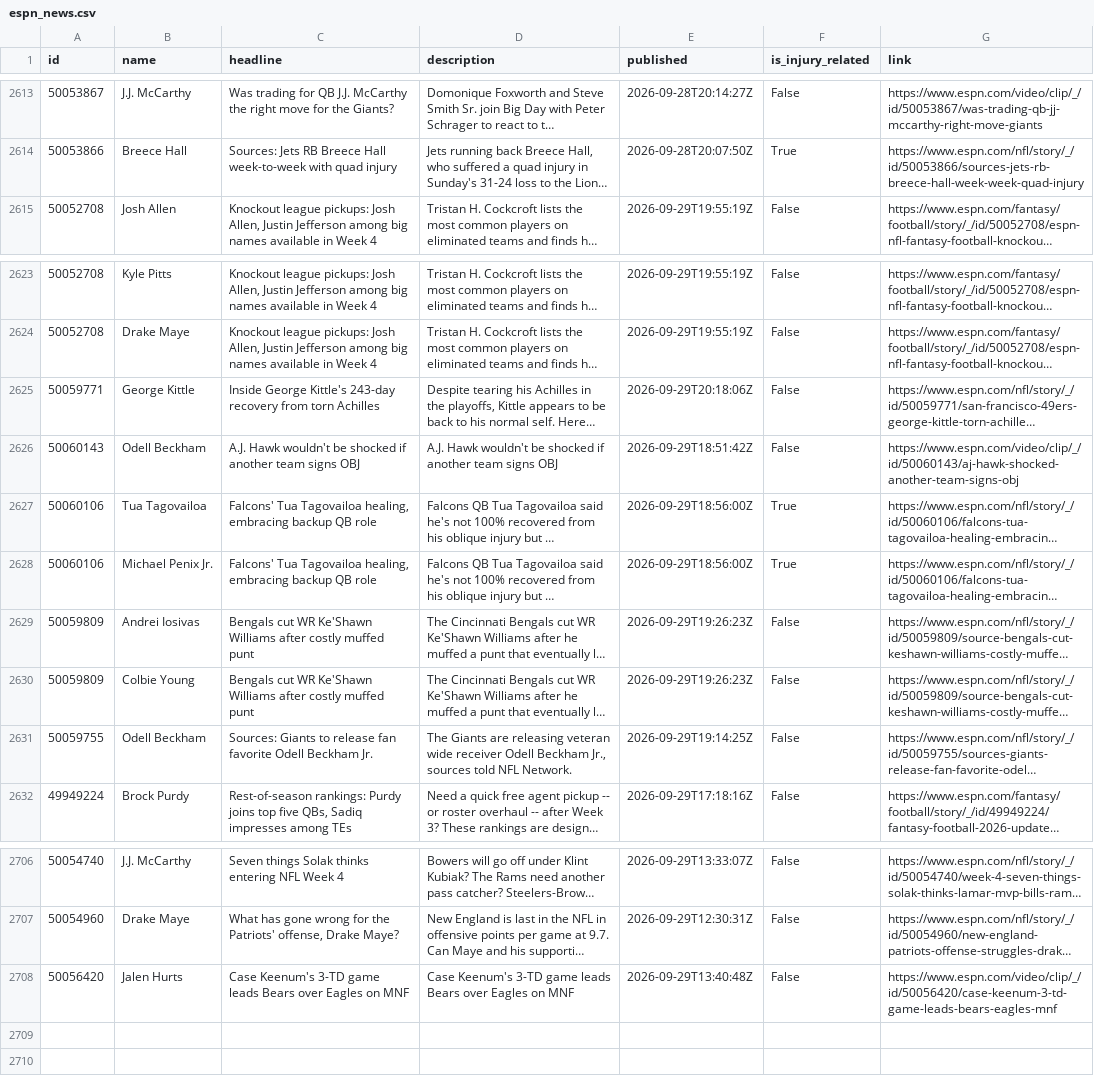
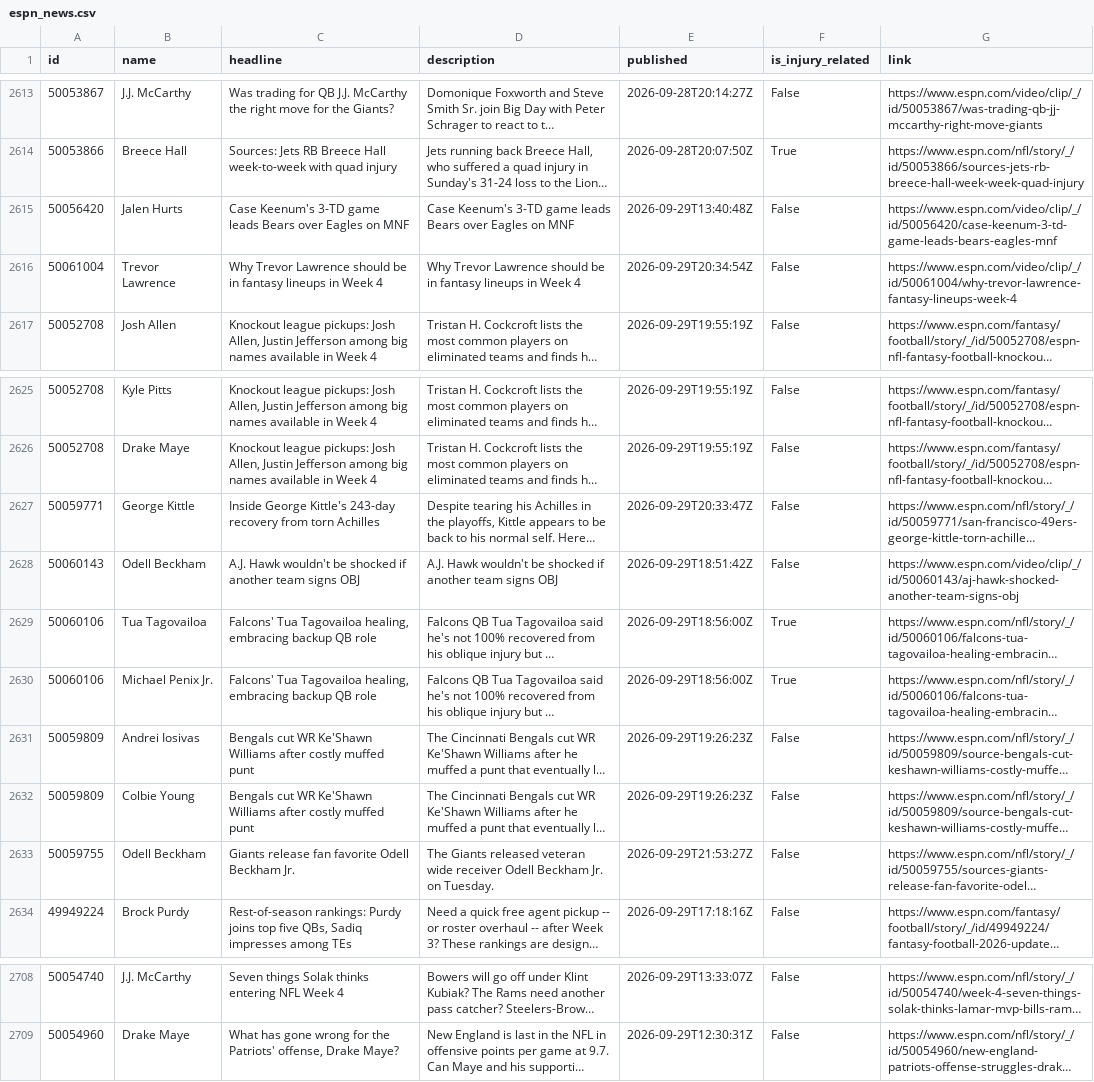
Before and after one commit to aphearn95-cpu/fantasy-draft-tool-news-fetcher, a CSV file: espn_news.csv, drawn as a sheet; only a part is shown, gaps mark what is left out; long unchanged cells end in …; addresses are those after the commit; the diff names each change by its address in the sheet, - before the commit and + after, or states it on an @@ line.

```diff
--- a/espn_news.csv
+++ b/espn_news.csv
@@ row 2708 moved to row 2615: 50056420 @@
+row 2616: 50061004 | Trevor Lawrence | Why Trevor Lawrence should be in fantasy lineups in Week 4 | Why Trevor Lawrence should be in fantasy lineups in Week 4 | 2026-09-29T20:34:54Z | False | https://www.espn.com/video/clip/_/id/50061004/why-trevor-lawrence-fantasy-lineups-week-4
-E2627 (published): 2026-09-29T20:18:06Z
+E2627 (published): 2026-09-29T20:33:47Z
-C2633 (headline): Sources: Giants to release fan…
+C2633 (headline): Giants release fan…
-D2633 (description): The Giants are releasing veteran wide receiver Odell Beckham Jr., sources told NFL Network.
+D2633 (description): The Giants released veteran wide receiver Odell Beckham Jr. on Tuesday.
-E2633 (published): 2026-09-29T19:14:25Z
+E2633 (published): 2026-09-29T21:53:27Z
```
